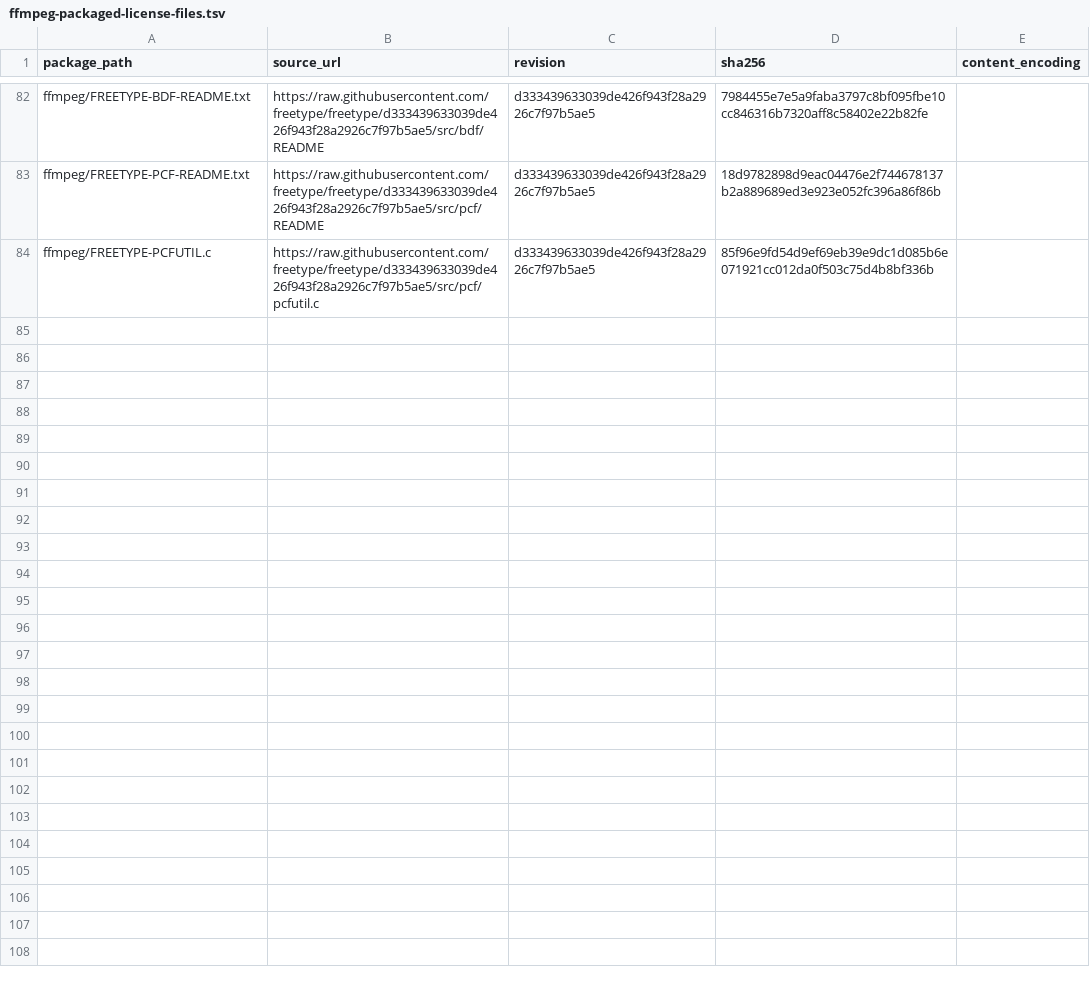
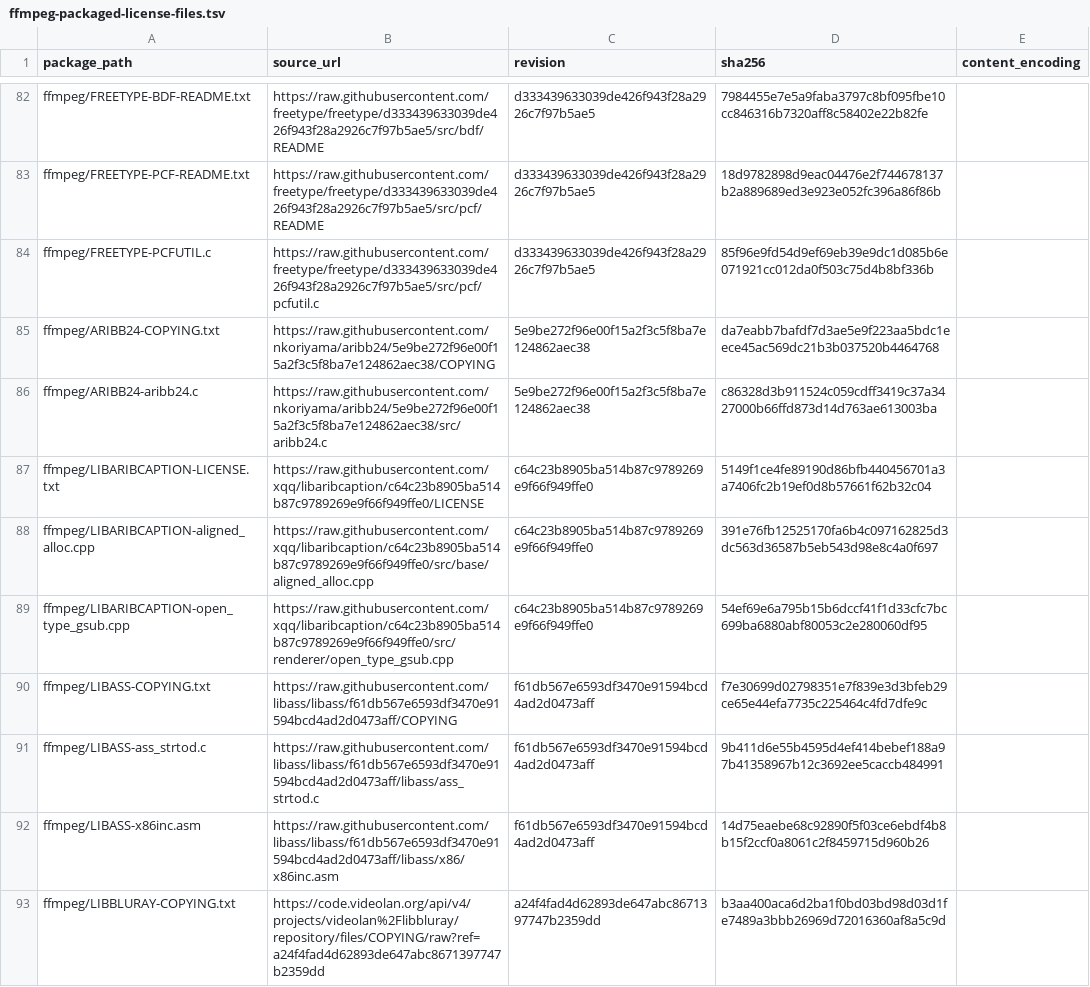
Before and after one commit to seabAu/Splicr, a TSV file: packaging/windows/ffmpeg-packaged-license-files.tsv, drawn as a sheet; only a part is shown, gaps mark what is left out.

Commit message:
Audit ARIB and subtitle FFmpeg sources

```diff
--- a/packaging/windows/ffmpeg-packaged-license-files.tsv
+++ b/packaging/windows/ffmpeg-packaged-license-files.tsv
@@ -84 +84,10 @@ ffmpeg/FREETYPE-PCF-README.txt	https://raw.githubusercontent.com/freetype/freety
 ffmpeg/FREETYPE-PCFUTIL.c	https://raw.githubusercontent.com/freetype/freetype/d333439633039de426f943f28a2926c7f97b5ae5/src/pcf/pcfutil.c	d333439633039de426f943f28a2926c7f97b5ae5	85f96e9fd54d9ef69eb39e9dc1d085b6e071921cc012da0f503c75d4b8bf336b
+ffmpeg/ARIBB24-COPYING.txt	https://raw.githubusercontent.com/nkoriyama/aribb24/5e9be272f96e00f15a2f3c5f8ba7e124862aec38/COPYING	5e9be272f96e00f15a2f3c5f8ba7e124862aec38	da7eabb7bafdf7d3ae5e9f223aa5bdc1eece45ac569dc21b3b037520b4464768
+ffmpeg/ARIBB24-aribb24.c	https://raw.githubusercontent.com/nkoriyama/aribb24/5e9be272f96e00f15a2f3c5f8ba7e124862aec38/src/aribb24.c	5e9be272f96e00f15a2f3c5f8ba7e124862aec38	c86328d3b911524c059cdff3419c37a3427000b66ffd873d14d763ae613003ba
+ffmpeg/LIBARIBCAPTION-LICENSE.txt	https://raw.githubusercontent.com/xqq/libaribcaption/c64c23b8905ba514b87c9789269e9f66f949ffe0/LICENSE	c64c23b8905ba514b87c9789269e9f66f949ffe0	5149f1ce4fe89190d86bfb440456701a3a7406fc2b19ef0d8b57661f62b32c04
+ffmpeg/LIBARIBCAPTION-aligned_alloc.cpp	https://raw.githubusercontent.com/xqq/libaribcaption/c64c23b8905ba514b87c9789269e9f66f949ffe0/src/base/aligned_alloc.cpp	c64c23b8905ba514b87c9789269e9f66f949ffe0	391e76fb12525170fa6b4c097162825d3dc563d36587b5eb543d98e8c4a0f697
+ffmpeg/LIBARIBCAPTION-open_type_gsub.cpp	https://raw.githubusercontent.com/xqq/libaribcaption/c64c23b8905ba514b87c9789269e9f66f949ffe0/src/renderer/open_type_gsub.cpp	c64c23b8905ba514b87c9789269e9f66f949ffe0	54ef69e6a795b15b6dccf41f1d33cfc7bc699ba6880abf80053c2e280060df95
+ffmpeg/LIBASS-COPYING.txt	https://raw.githubusercontent.com/libass/libass/f61db567e6593df3470e91594bcd4ad2d0473aff/COPYING	f61db567e6593df3470e91594bcd4ad2d0473aff	f7e30699d02798351e7f839e3d3bfeb29ce65e44efa7735c225464c4fd7dfe9c
+ffmpeg/LIBASS-ass_strtod.c	https://raw.githubusercontent.com/libass/libass/f61db567e6593df3470e91594bcd4ad2d0473aff/libass/ass_strtod.c	f61db567e6593df3470e91594bcd4ad2d0473aff	9b411d6e55b4595d4ef414bebef188a97b41358967b12c3692ee5caccb484991
+ffmpeg/LIBASS-x86inc.asm	https://raw.githubusercontent.com/libass/libass/f61db567e6593df3470e91594bcd4ad2d0473aff/libass/x86/x86inc.asm	f61db567e6593df3470e91594bcd4ad2d0473aff	14d75eaebe68c92890f5f03ce6ebdf4b8b15f2ccf0a8061c2f8459715d960b26
+ffmpeg/LIBBLURAY-COPYING.txt	https://code.videolan.org/api/v4/projects/videolan%2Flibbluray/repository/files/COPYING/raw?ref=a24f4fad4d62893de647abc8671397747b2359dd	a24f4fad4d62893de647abc8671397747b2359dd	b3aa400aca6d2ba1f0bd03bd98d03d1fe7489a3bbb26969d72016360af8a5c9d
```
Also changed, not shown: 6 other files.
